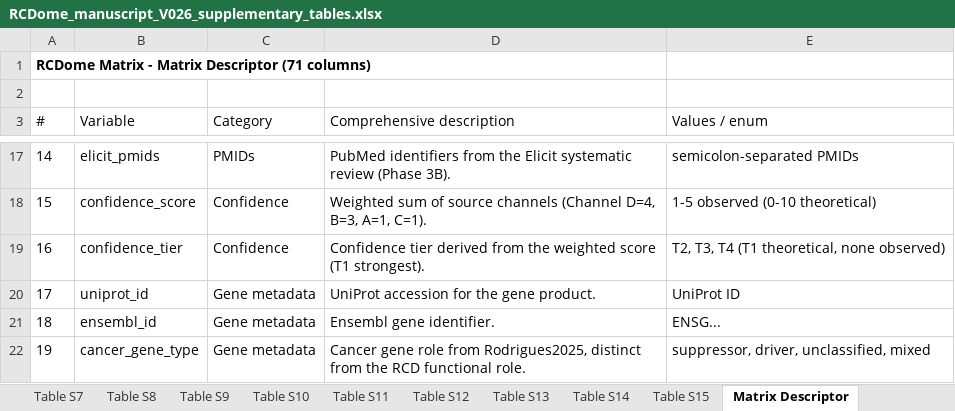
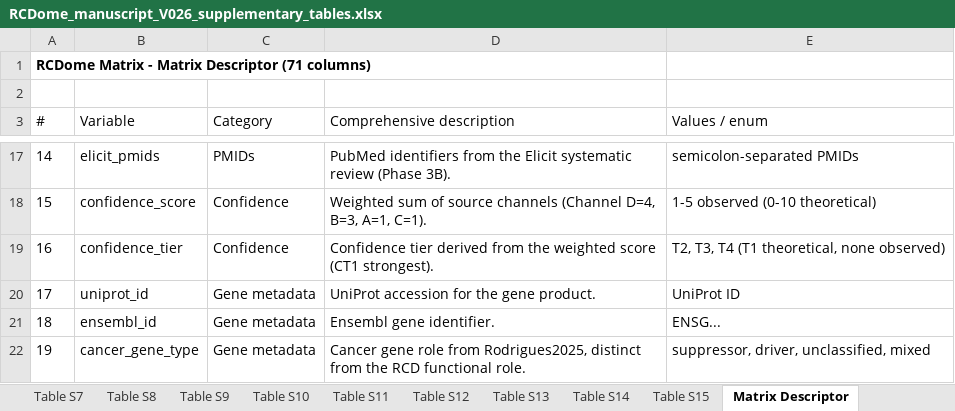
Before and after one commit to BioCancerInformatics/RCDome, an Excel workbook: docs/manuscript/RCDome_manuscript_V026_supplementary_tables.xlsx, sheet Matrix Descriptor, drawn as a sheet; only a part is shown, gaps mark what is left out; values as stored, in another font and other column widths than the file's, no borders; the diff names each change by its address in the sheet, - before the commit and + after, or states it on an @@ line.

Commit message:
Group A reconciliation: decoder + distribution board/docs (G0-G6->BG0-BG6, C1-C5->MC1-MC5, T1-T4->ET1-ET4) + supp-tables confidence cell (T1->CT1)

```diff
--- a/docs/manuscript/RCDome_manuscript_V026_supplementary_tables.xlsx (sheet Matrix Descriptor)
+++ b/docs/manuscript/RCDome_manuscript_V026_supplementary_tables.xlsx (sheet Matrix Descriptor)
-D19 (Comprehensive description): …weighted score (T1 strongest).
+D19 (Comprehensive description): …weighted score (CT1 strongest).
```
Also changed, not shown: 7 other files.
